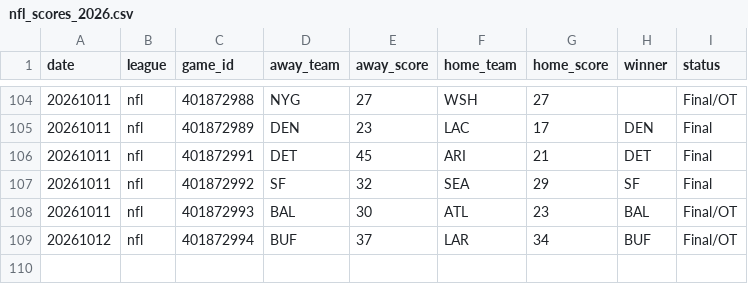
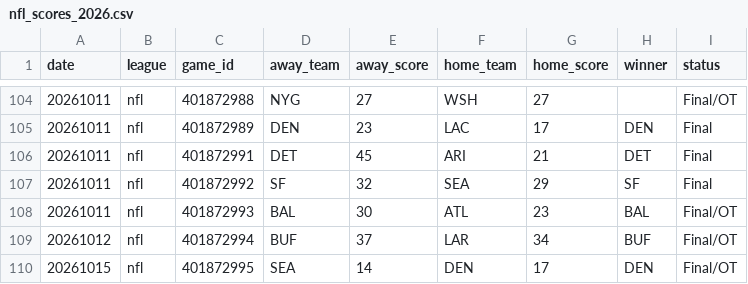
Before and after one commit to AlexJF12/sports-win-index, a CSV file: data/nfl/2026/nfl_scores_2026.csv, drawn as a sheet; only a part is shown, gaps mark what is left out; the diff names each change by its address in the sheet, - before the commit and + after, or states it on an @@ line.

```diff
--- a/data/nfl/2026/nfl_scores_2026.csv
+++ b/data/nfl/2026/nfl_scores_2026.csv
+row 110: 20261015 | nfl | 401872995 | SEA | 14 | DEN | 17 | DEN | Final/OT
```
Also changed, not shown: data/mlb/2026/mlb_scores_2026.csv, data/nhl/2026/nhl_scores_2026.csv, 11 other files.
